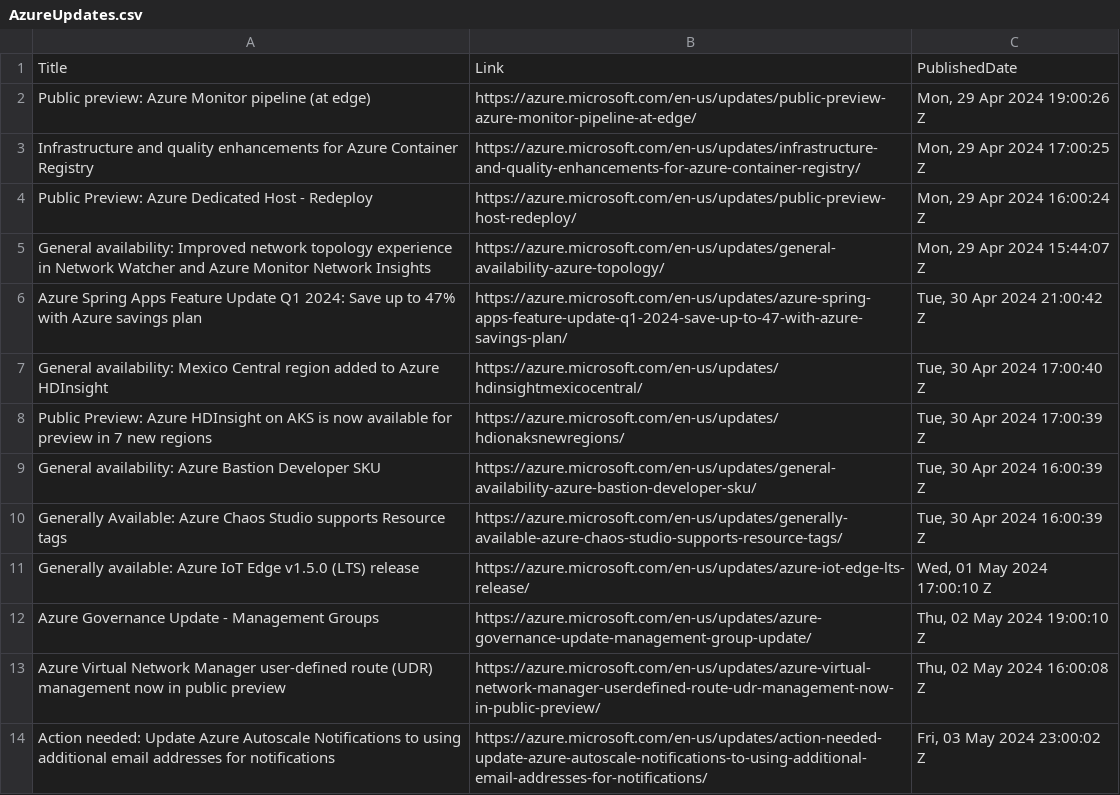
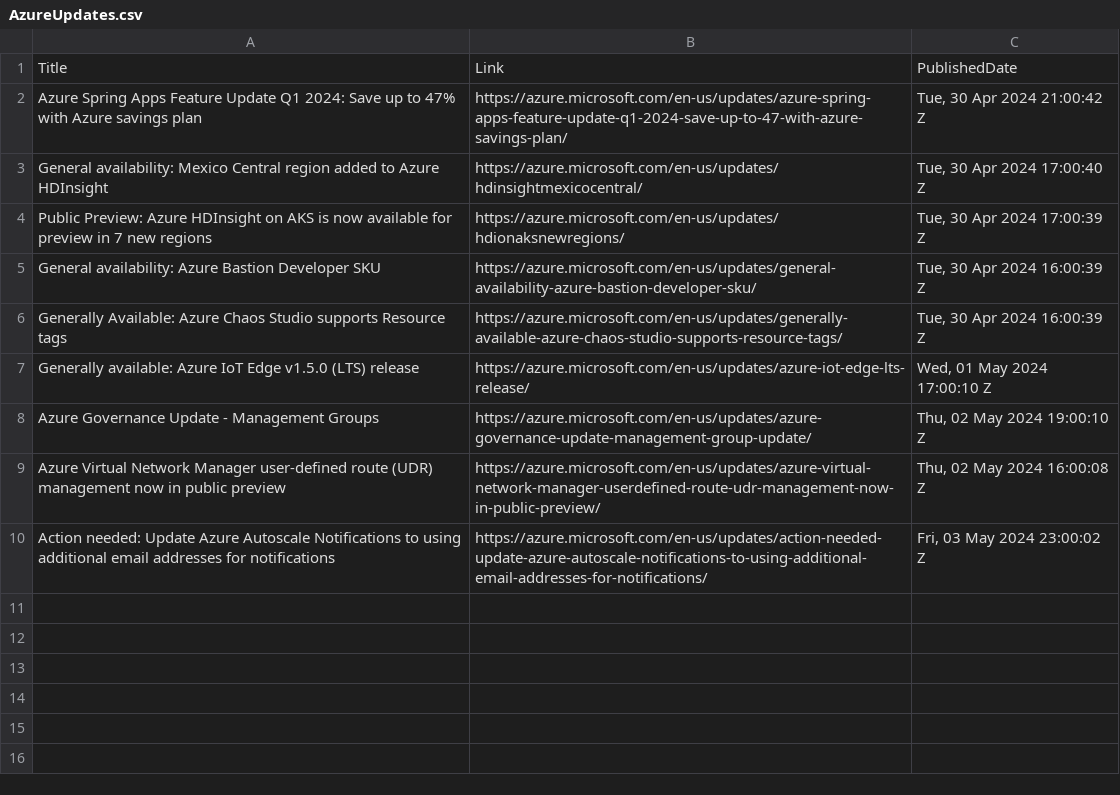
Before and after one commit to wilfriedwoivre/feedly, a CSV file: items/AzureUpdates.csv, drawn as a sheet; the diff names each change by its address in the sheet, - before the commit and + after, or states it on an @@ line.

Commit message:
Read RSS items

```diff
--- a/items/AzureUpdates.csv
+++ b/items/AzureUpdates.csv
-row 2: Public preview: Azure Monitor pipeline (at edge) | https://azure.microsoft.com/en-us/updates/public-preview-azure-monitor-pipeline-at-edge/ | Mon, 29 Apr 2024 19:00:26 Z
-row 3: Infrastructure and quality enhancements for Azure Container Registry | https://azure.microsoft.com/en-us/updates/infrastructure-and-quality-enhancements-for-azure-container-registry/ | Mon, 29 Apr 2024 17:00:25 Z
-row 4: Public Preview: Azure Dedicated Host - Redeploy | https://azure.microsoft.com/en-us/updates/public-preview-host-redeploy/ | Mon, 29 Apr 2024 16:00:24 Z
-row 5: General availability: Improved network topology experience in Network Watcher and Azure Monitor Network Insights | https://azure.microsoft.com/en-us/updates/general-availability-azure-topology/ | Mon, 29 Apr 2024 15:44:07 Z
```
